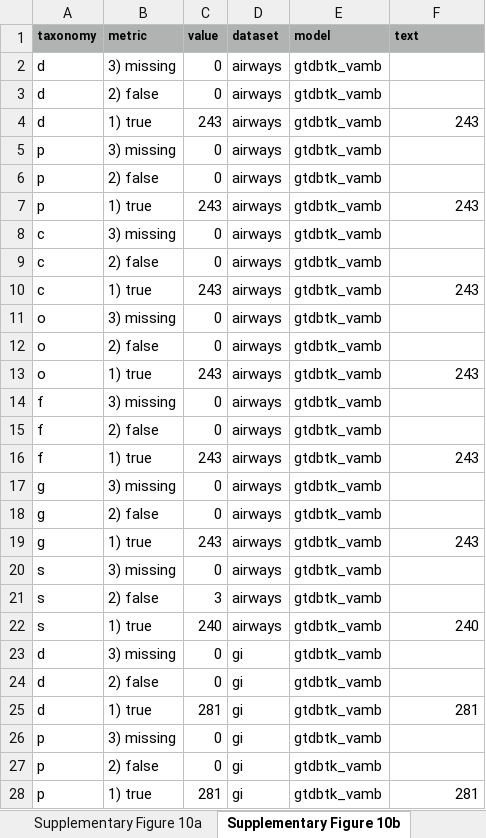
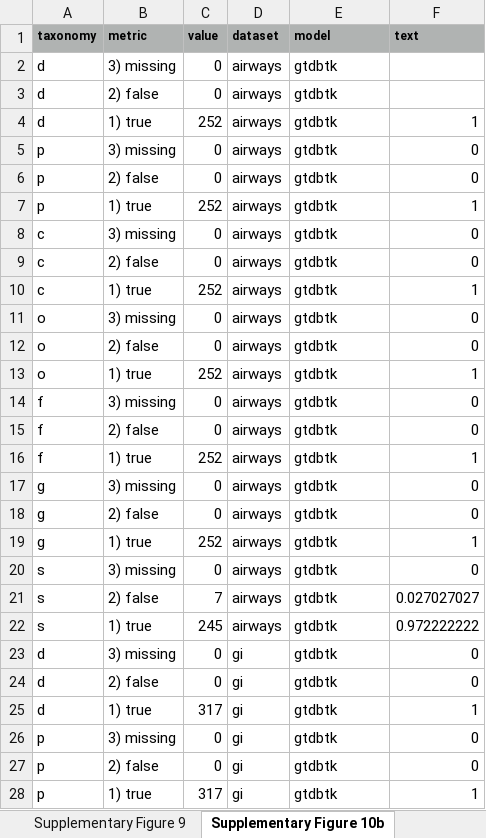
Before and after one commit to sgalkina/TaxVAMB_paper_figures, an Excel workbook: data/TaxVAMB_Source_Data.xlsx, sheet Supplementary Figure 10b, drawn as a sheet; only a part is shown; values as stored, in another font and other column widths than the file's, no borders; the diff covers the shown part only; the diff names each change by its address in the sheet, - before the commit and + after, or states it on an @@ line.

```diff
--- a/data/TaxVAMB_Source_Data.xlsx (sheet Supplementary Figure 10b)
+++ b/data/TaxVAMB_Source_Data.xlsx (sheet Supplementary Figure 10b)
+sheet tab: Supplementary Figure 9
-E2:E28 (model): gtdbtk_vamb
+E2:E28 (model): gtdbtk
-C4 (value): 243
+C4 (value): 252
-F4 (text): 243
+F4 (text): 1
-F5:F6 (text): (empty)
+F5:F6 (text): 0
-C7 (value): 243
+C7 (value): 252
-F7 (text): 243
+F7 (text): 1
-F8:F9 (text): (empty)
+F8:F9 (text): 0
-C10 (value): 243
+C10 (value): 252
-F10 (text): 243
+F10 (text): 1
-F11:F12 (text): (empty)
+F11:F12 (text): 0
-C13 (value): 243
+C13 (value): 252
-F13 (text): 243
+F13 (text): 1
-F14:F15 (text): (empty)
+F14:F15 (text): 0
-C16 (value): 243
+C16 (value): 252
-F16 (text): 243
+F16 (text): 1
-F17:F18 (text): (empty)
+F17:F18 (text): 0
-C19 (value): 243
+C19 (value): 252
-F19 (text): 243
+F19 (text): 1
-F20 (text): (empty)
+F20 (text): 0
-C21 (value): 3
+C21 (value): 7
-F21 (text): (empty)
+F21 (text): 0.027027027
-C22 (value): 240
+C22 (value): 245
-F22 (text): 240
+F22 (text): 0.972222222
-F23:F24 (text): (empty)
+F23:F24 (text): 0
-C25 (value): 281
+C25 (value): 317
-F25 (text): 281
+F25 (text): 1
-F26:F27 (text): (empty)
+F26:F27 (text): 0
-C28 (value): 281
+C28 (value): 317
-F28 (text): 281
+F28 (text): 1
```
Also changed, not shown: 477 edited cells elsewhere in this sheet, sheet Supplementary Figure 7, sheet Supplementary Figure 8, other sheet tabs, 1 other file.
